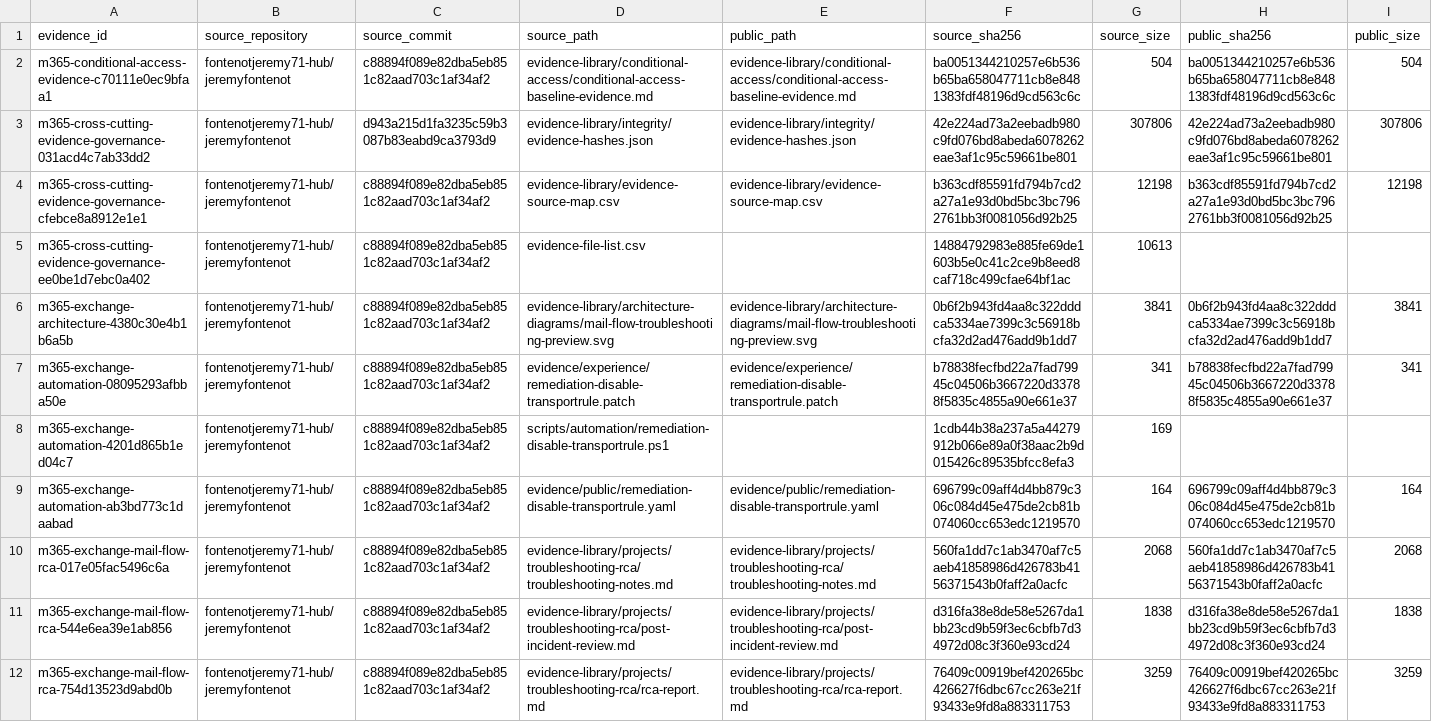
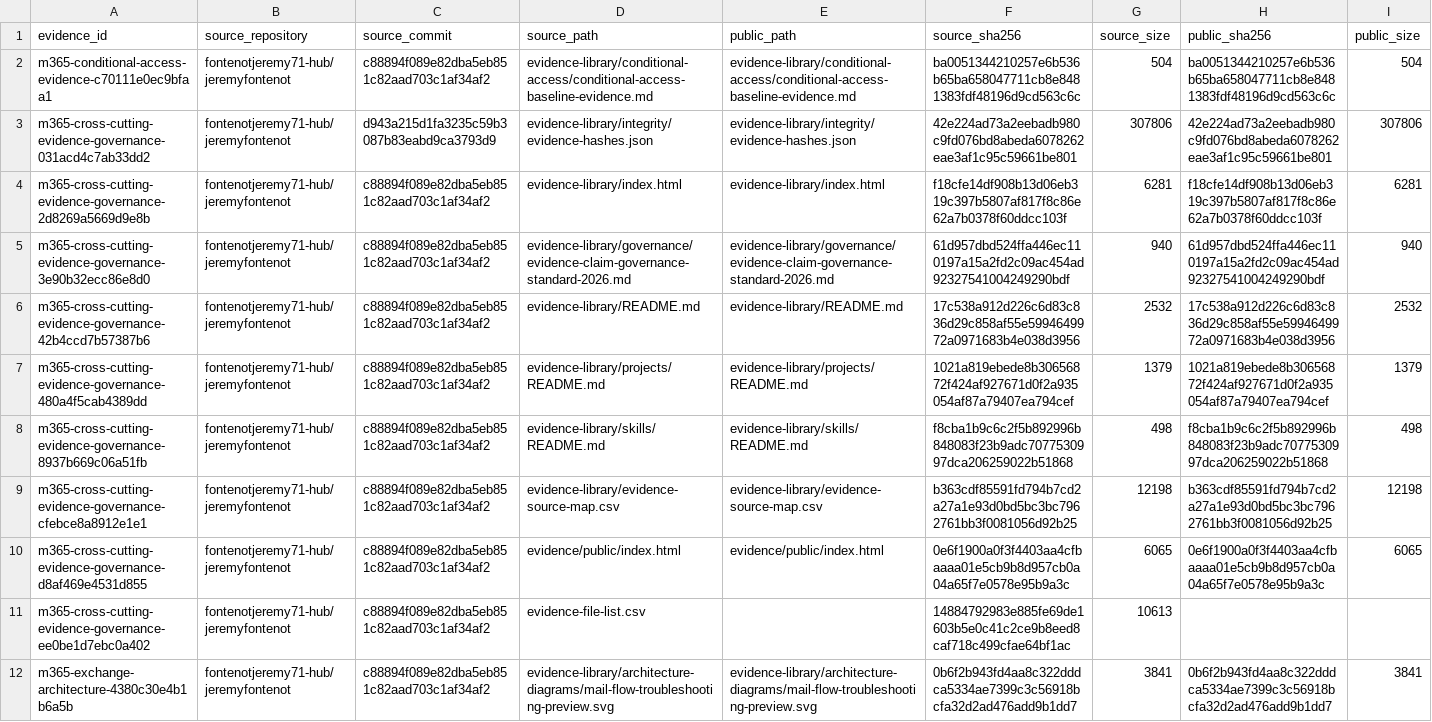
Before and after one commit to fontenotjeremy71-hub/jeremyfontenot, a CSV file: microsoft-365/source-to-destination-matrix.csv, drawn as a sheet; only a part is shown; the shorter side is filled out with more unchanged rows; rows hold the shown columns only; the diff names each change by its address in the sheet, - before the commit and + after, or states it on an @@ line.

```diff
--- a/microsoft-365/source-to-destination-matrix.csv
+++ b/microsoft-365/source-to-destination-matrix.csv
+row 4: m365-cross-cutting-evidence-governance-2d8269a5669d9e8b | fontenotjeremy71-hub/jeremyfontenot | c88894f089e82dba5eb851c82aad703c1af34af2 | evidence-library/index.html | evidence-library/index.html | f18cfe14df908b13d06eb319c397b5807af817f8c86e62a7b0378f60ddcc103f | 6281 | f18cfe14df908b13d06eb319c397b5807af817f8c86e62a7b0378f60ddcc103f | 6281
+row 5: m365-cross-cutting-evidence-governance-3e90b32ecc86e8d0 | fontenotjeremy71-hub/jeremyfontenot | c88894f089e82dba5eb851c82aad703c1af34af2 | evidence-library/governance/evidence-claim-governance-standard-2026.md | evidence-library/governance/evidence-claim-governance-standard-2026.md | 61d957dbd524ffa446ec110197a15a2fd2c09ac454ad92327541004249290bdf | 940 | 61d957dbd524ffa446ec110197a15a2fd2c09ac454ad92327541004249290bdf | 940
+row 6: m365-cross-cutting-evidence-governance-42b4ccd7b57387b6 | fontenotjeremy71-hub/jeremyfontenot | c88894f089e82dba5eb851c82aad703c1af34af2 | evidence-library/README.md | evidence-library/README.md | 17c538a912d226c6d83c836d29c858af55e5994649972a0971683b4e038d3956 | 2532 | 17c538a912d226c6d83c836d29c858af55e5994649972a0971683b4e038d3956 | 2532
+row 7: m365-cross-cutting-evidence-governance-480a4f5cab4389dd | fontenotjeremy71-hub/jeremyfontenot | c88894f089e82dba5eb851c82aad703c1af34af2 | evidence-library/projects/README.md | evidence-library/projects/README.md | 1021a819ebede8b30656872f424af927671d0f2a935054af87a79407ea794cef | 1379 | 1021a819ebede8b30656872f424af927671d0f2a935054af87a79407ea794cef | 1379
+row 8: m365-cross-cutting-evidence-governance-8937b669c06a51fb | fontenotjeremy71-hub/jeremyfontenot | c88894f089e82dba5eb851c82aad703c1af34af2 | evidence-library/skills/README.md | evidence-library/skills/README.md | f8cba1b9c6c2f5b892996b848083f23b9adc7077530997dca206259022b51868 | 498 | f8cba1b9c6c2f5b892996b848083f23b9adc7077530997dca206259022b51868 | 498
+row 10: m365-cross-cutting-evidence-governance-d8af469e4531d855 | fontenotjeremy71-hub/jeremyfontenot | c88894f089e82dba5eb851c82aad703c1af34af2 | evidence/public/index.html | evidence/public/index.html | 0e6f1900a0f3f4403aa4cfbaaaa01e5cb9b8d957cb0a04a65f7e0578e95b9a3c | 6065 | 0e6f1900a0f3f4403aa4cfbaaaa01e5cb9b8d957cb0a04a65f7e0578e95b9a3c | 6065
```
Also changed, not shown: 9 other files.
